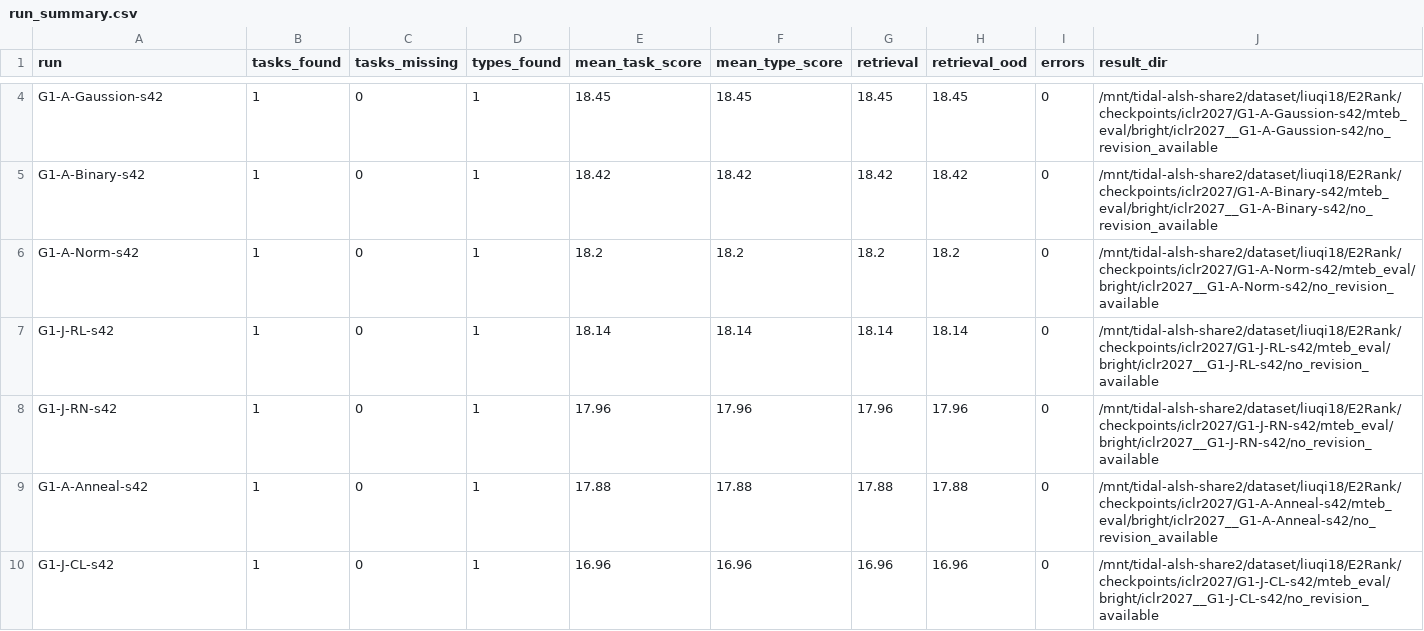
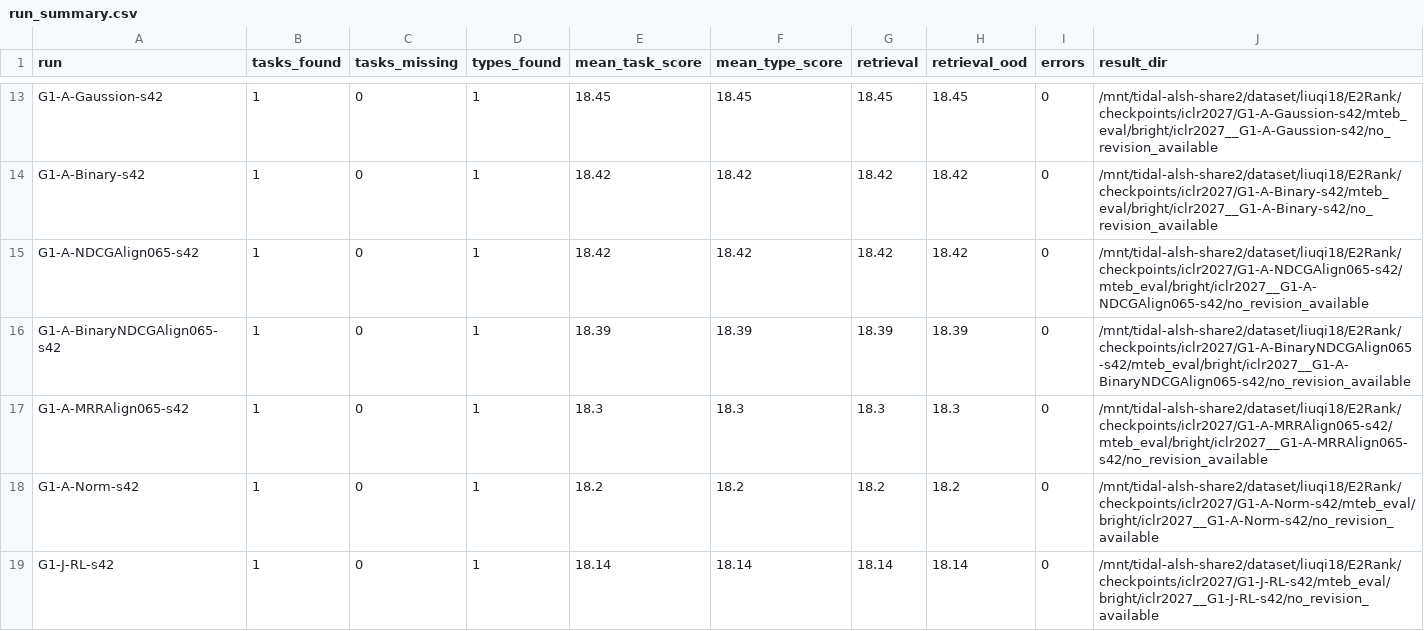
Before and after one commit to liuqi6777/E2Rank, a CSV file: paper/_summary/g1_bright/run_summary.csv, drawn as a sheet; only a part is shown, gaps mark what is left out; the shorter side is filled out with more unchanged rows; the diff covers the shown part only; the diff names each change by its address in the sheet, - before the commit and + after, or states it on an @@ line.

Commit message:
update results

```diff
--- a/paper/_summary/g1_bright/run_summary.csv
+++ b/paper/_summary/g1_bright/run_summary.csv
+row 15: G1-A-NDCGAlign065-s42 | 1 | 0 | 1 | 18.42 | 18.42 | 18.42 | 18.42 | 0 | /mnt/tidal-alsh-share2/dataset/liuqi18/E2Rank/checkpoints/iclr2027/G1-A-NDCGAlign065-s42/mteb_eval/bright/iclr2027__G1-A-NDCGAlign065-s42/no_revision_available
+row 16: G1-A-BinaryNDCGAlign065-s42 | 1 | 0 | 1 | 18.39 | 18.39 | 18.39 | 18.39 | 0 | /mnt/tidal-alsh-share2/dataset/liuqi18/E2Rank/checkpoints/iclr2027/G1-A-BinaryNDCGAlign065-s42/mteb_eval/bright/iclr2027__G1-A-BinaryNDCGAlign065-s42/no_revision_available
+row 17: G1-A-MRRAlign065-s42 | 1 | 0 | 1 | 18.3 | 18.3 | 18.3 | 18.3 | 0 | /mnt/tidal-alsh-share2/dataset/liuqi18/E2Rank/checkpoints/iclr2027/G1-A-MRRAlign065-s42/mteb_eval/bright/iclr2027__G1-A-MRRAlign065-s42/no_revision_available
```
Also changed, not shown: 13 added rows elsewhere in this file, 1 other file.
